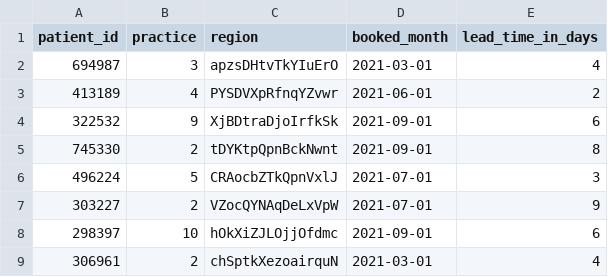
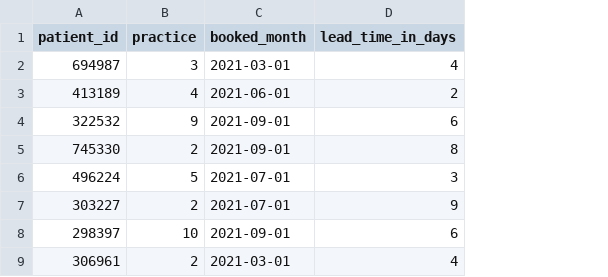
Before and after one commit to opensafely/winter-pressures, a CSV file: analysis/appointments/dummy_dataset_long.csv, drawn as a sheet; only a part is shown; the diff names each change by its address in the sheet, - before the commit and + after, or states it on an @@ line.

Commit message:
Remove `region` from the dataset
The values in this column inflate the output CSV file. If we need them,
which we don't at present, then we can query the `Organisation` table
separately, and join on `practice` in a downstream action.

```diff
--- a/analysis/appointments/dummy_dataset_long.csv
+++ b/analysis/appointments/dummy_dataset_long.csv
-column C (region), rows 2-9: apzsDHtvTkYIuErO | PYSDVXpRfnqYZvwr | XjBDtraDjoIrfkSk | tDYKtpQpnBckNwnt | CRAocbZTkQpnVxlJ | VZocQYNAqDeLxVpW | hOkXiZJLOjjOfdmc | chSptkXezoairquN
```
Also changed, not shown: 1 other file.
